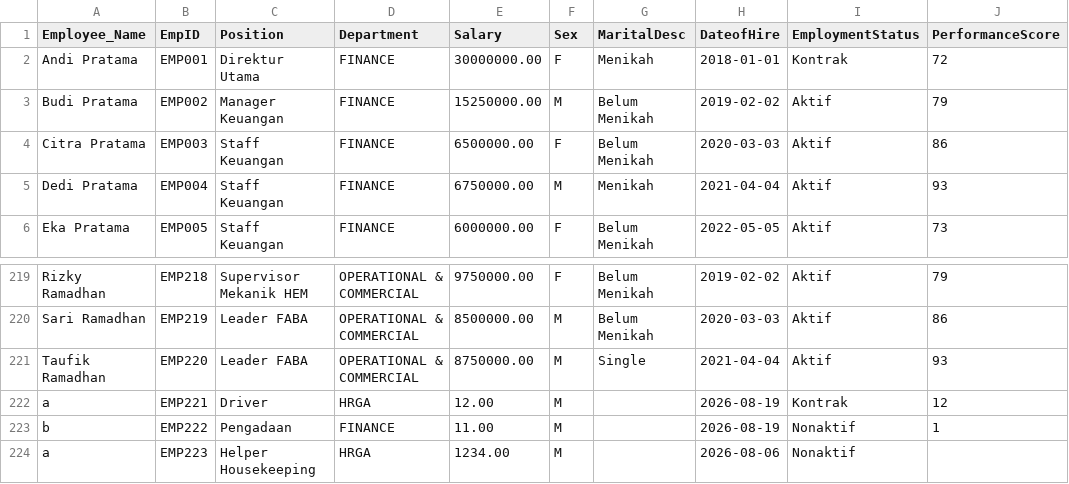
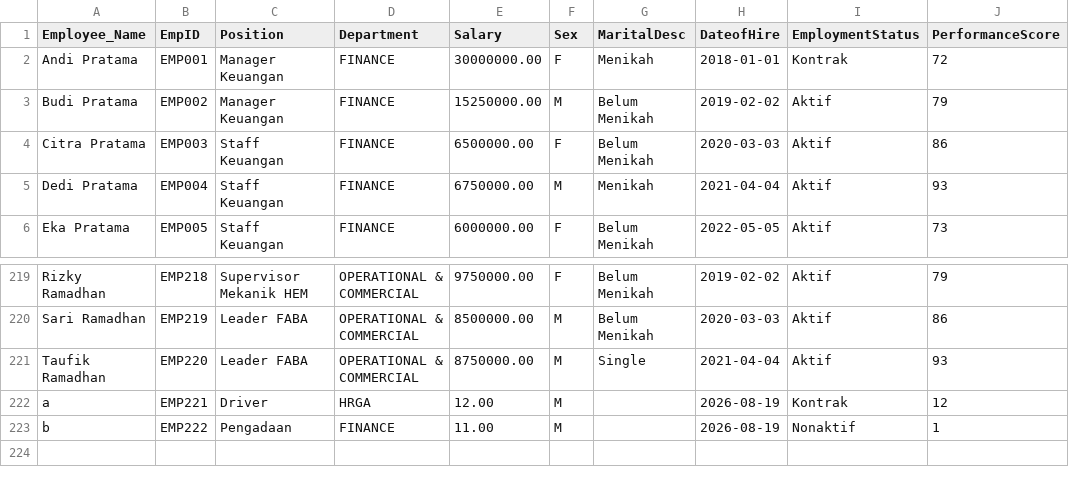
Before and after one commit to IqbalMaulanaHakim05/ConsComp-Dashboard, a CSV file: Dashboard/data/HRDataset_v14-selected-columns.csv, drawn as a sheet; only a part is shown, gaps mark what is left out.

```diff
--- a/Dashboard/data/HRDataset_v14-selected-columns.csv
+++ b/Dashboard/data/HRDataset_v14-selected-columns.csv
@@ -1,3 +1,3 @@
 Employee_Name,EmpID,Position,Department,Salary,Sex,MaritalDesc,DateofHire,EmploymentStatus,PerformanceScore
-"Andi Pratama",EMP001,"Direktur Utama",FINANCE,30000000.00,F,Menikah,2018-01-01,Kontrak,72
+"Andi Pratama",EMP001,"Manager Keuangan",FINANCE,30000000.00,F,Menikah,2018-01-01,Kontrak,72
 "Budi Pratama",EMP002,"Manager Keuangan",FINANCE,15250000.00,M,"Belum Menikah",2019-02-02,Aktif,79
@@ -223,2 +223 @@ a,EMP221,Driver,HRGA,12.00,M,,2026-08-19,Kontrak,12
 b,EMP222,Pengadaan,FINANCE,11.00,M,,2026-08-19,Nonaktif,1
-a,EMP223,"Helper Housekeeping",HRGA,1234.00,M,,2026-08-06,Nonaktif,
```
Also changed, not shown: 9 other files.
